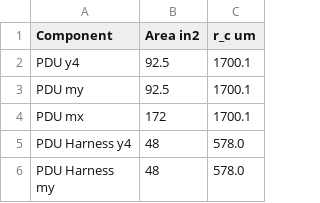
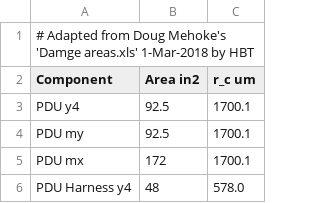
Before and after one commit to henrythroop/NH_Jring, a CSV file: DamageAreasMehoke.csv, drawn as a sheet; only a part is shown; the shorter side is filled out with more unchanged rows; the diff names each change by its address in the sheet, - before the commit and + after, or states it on an @@ line.

Commit message:
Minor changes.

```diff
--- a/DamageAreasMehoke.csv
+++ b/DamageAreasMehoke.csv
+row 1: # Adapted from Doug Mehoke's 'Damge areas.xls' 1-Mar-2018 by HBT
```
